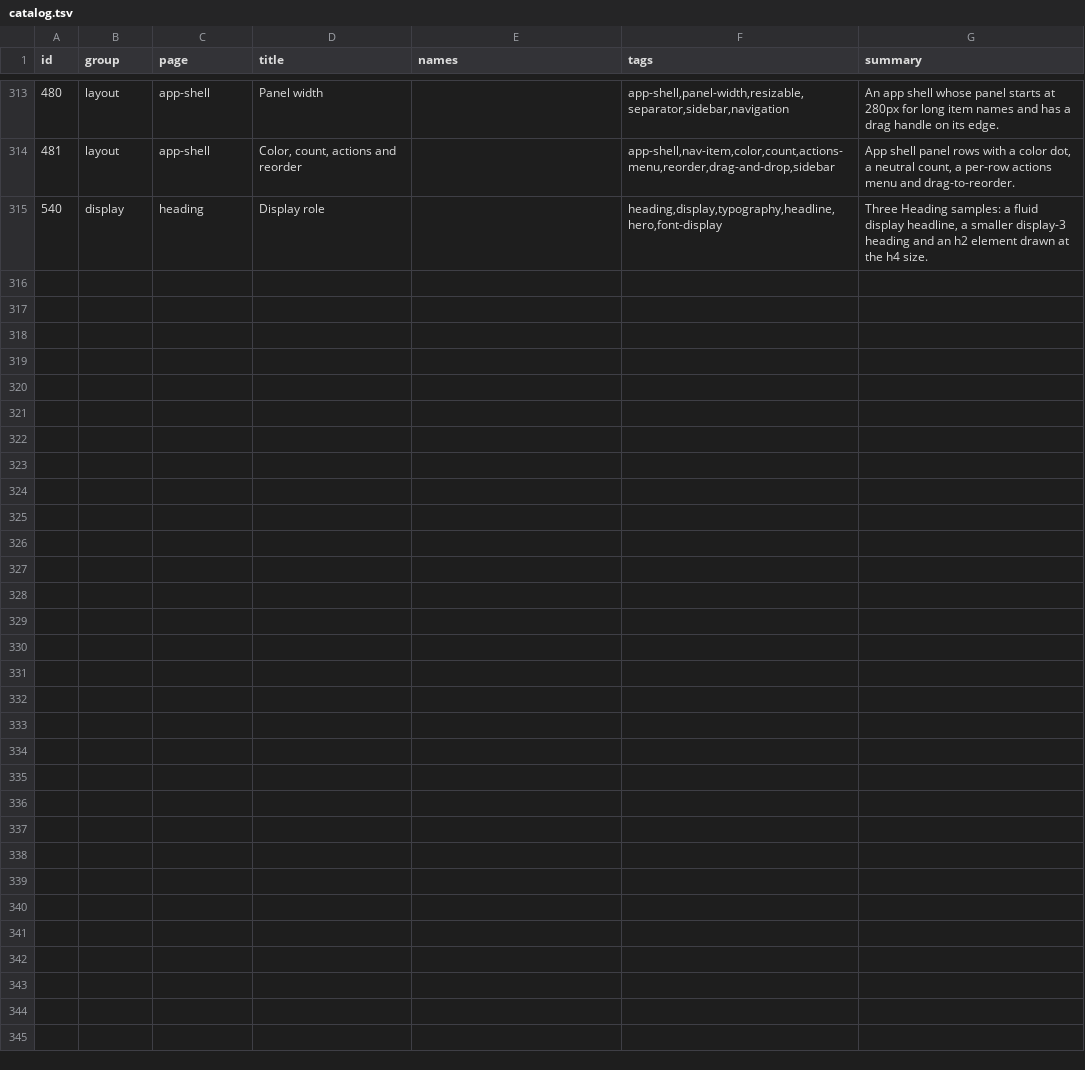
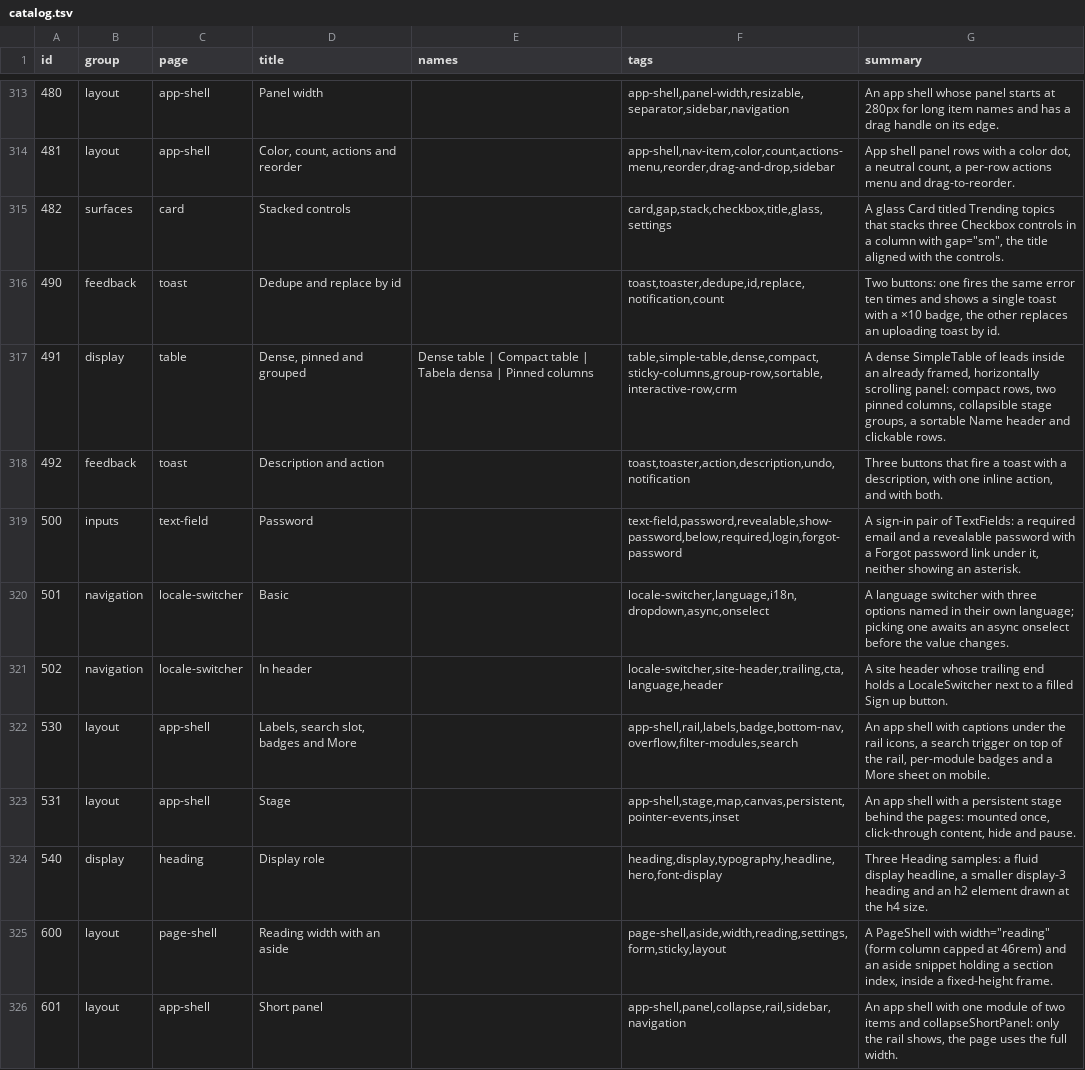
Before and after one commit to codeatlasdev/ui, a TSV file: site/public/api/v1/en/catalog.tsv, drawn as a sheet; only a part is shown, gaps mark what is left out; the diff covers the shown part only; the diff names each change by its address in the sheet, - before the commit and + after, or states it on an @@ line.

```diff
--- a/site/public/api/v1/en/catalog.tsv
+++ b/site/public/api/v1/en/catalog.tsv
+row 315: 482 | surfaces | card | Stacked controls |  | card,gap,stack,checkbox,title,glass,settings | A glass Card titled Trending topics that stacks three Checkbox controls in a column with gap="sm", the title aligned with the controls.
+row 316: 490 | feedback | toast | Dedupe and replace by id |  | toast,toaster,dedupe,id,replace,notification,count | Two buttons: one fires the same error ten times and shows a single toast with a ×10 badge, the other replaces an uploading toast by id.
+row 317: 491 | display | table | Dense, pinned and grouped | Dense table | Compact table | Tabela densa | Pinned columns | table,simple-table,dense,compact,sticky-columns,group-row,sortable,interactive-row,crm | A dense SimpleTable of leads inside an already framed, horizontally scrolling panel: compact rows, two pinned columns, collapsible stage groups, a sortable Name header and clickable rows.
+row 318: 492 | feedback | toast | Description and action |  | toast,toaster,action,description,undo,notification | Three buttons that fire a toast with a description, with one inline action, and with both.
+row 319: 500 | inputs | text-field | Password |  | text-field,password,revealable,show-password,below,required,login,forgot-password | A sign-in pair of TextFields: a required email and a revealable password with a Forgot password link under it, neither showing an asterisk.
+row 320: 501 | navigation | locale-switcher | Basic |  | locale-switcher,language,i18n,dropdown,async,onselect | A language switcher with three options named in their own language; picking one awaits an async onselect before the value changes.
+row 321: 502 | navigation | locale-switcher | In header |  | locale-switcher,site-header,trailing,cta,language,header | A site header whose trailing end holds a LocaleSwitcher next to a filled Sign up button.
+row 322: 530 | layout | app-shell | Labels, search slot, badges and More |  | app-shell,rail,labels,badge,bottom-nav,overflow,filter-modules,search | An app shell with captions under the rail icons, a search trigger on top of the rail, per-module badges and a More sheet on mobile.
+row 323: 531 | layout | app-shell | Stage |  | app-shell,stage,map,canvas,persistent,pointer-events,inset | An app shell with a persistent stage behind the pages: mounted once, click-through content, hide and pause.
+row 325: 600 | layout | page-shell | Reading width with an aside |  | page-shell,aside,width,reading,settings,form,sticky,layout | A PageShell with width="reading" (form column capped at 46rem) and an aside snippet holding a section index, inside a fixed-height frame.
+row 326: 601 | layout | app-shell | Short panel |  | app-shell,panel,collapse,rail,sidebar,navigation | An app shell with one module of two items and collapseShortPanel: only the rail shows, the page uses the full width.
```
Also changed, not shown: 11 added rows and 1 edited cell elsewhere in this file, 7 other files.
